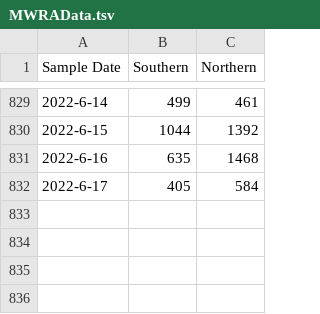
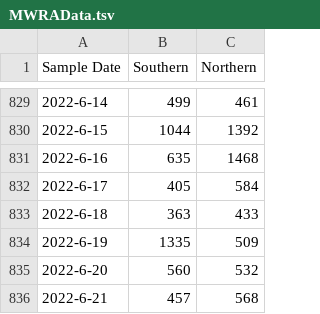
Before and after one commit to KieferO/mwra_scrape, a TSV file: MWRAData.tsv, drawn as a sheet; only a part is shown, gaps mark what is left out; the diff names each change by its address in the sheet, - before the commit and + after, or states it on an @@ line.

```diff
--- a/MWRAData.tsv
+++ b/MWRAData.tsv
+row 833: 2022-6-18 | 363 | 433
+row 834: 2022-6-19 | 1335 | 509
+row 835: 2022-6-20 | 560 | 532
+row 836: 2022-6-21 | 457 | 568
```
Also changed, not shown: 7day-avg.tsv.
